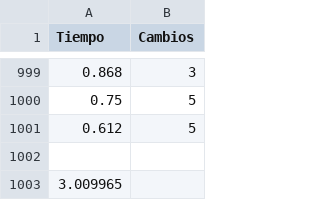
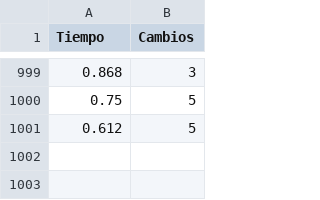
Before and after one commit to vgilaro/UM_AN, a CSV file: Focos.csv, drawn as a sheet; only a part is shown, gaps mark what is left out.

Commit message:
Focos.csv

```diff
--- a/Focos.csv
+++ b/Focos.csv
@@ -1001,3 +1001 @@ Tiempo;Cambios
 0.612;5
-;
-3.009965;
```
